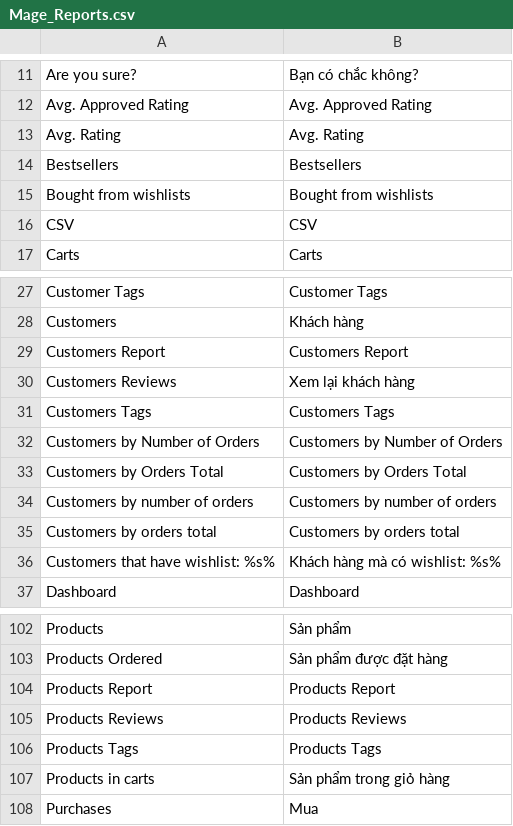
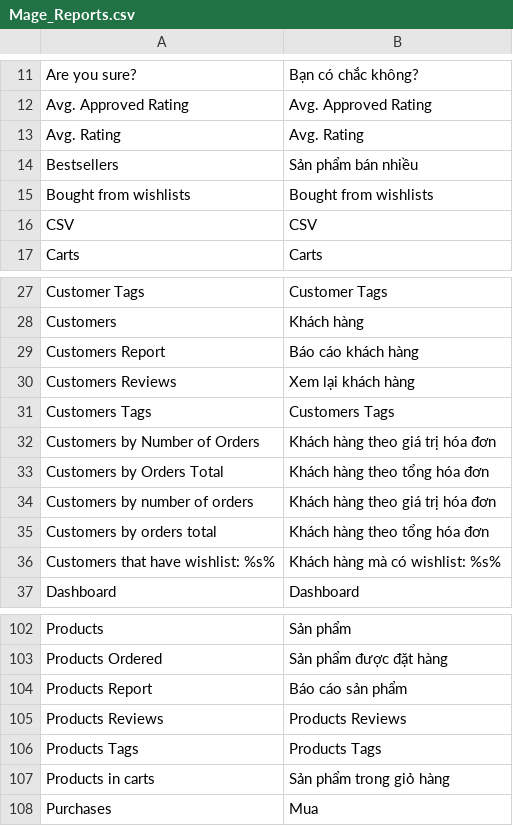
Before and after one commit to Archipel/mage-vn, a CSV file: vi_VN/Mage_Reports.csv, drawn as a sheet; only a part is shown, gaps mark what is left out.

Commit message:
Mage_admin

```diff
--- a/vi_VN/Mage_Reports.csv
+++ b/vi_VN/Mage_Reports.csv
@@ -13,3 +13,3 @@
 "Avg. Rating","Avg. Rating"
-"Bestsellers","Bestsellers"
+"Bestsellers","Sản phẩm bán nhiều"
 "Bought from wishlists","Bought from wishlists"
@@ -28,9 +28,9 @@
 "Customers","Khách hàng"
-"Customers Report","Customers Report"
+"Customers Report","Báo cáo khách hàng"
 "Customers Reviews","Xem lại khách hàng"
 "Customers Tags","Customers Tags"
-"Customers by Number of Orders","Customers by Number of Orders"
-"Customers by Orders Total","Customers by Orders Total"
-"Customers by number of orders","Customers by number of orders"
-"Customers by orders total","Customers by orders total"
+"Customers by Number of Orders","Khách hàng theo giá trị hóa đơn"
+"Customers by Orders Total","Khách hàng theo tổng hóa đơn"
+"Customers by number of orders","Khách hàng theo giá trị hóa đơn"
+"Customers by orders total","Khách hàng theo tổng hóa đơn"
 "Customers that have wishlist: %s%","Khách hàng mà có wishlist: %s%"
@@ -103,3 +103,3 @@
 "Products Ordered","Sản phẩm được đặt hàng"
-"Products Report","Products Report"
+"Products Report","Báo cáo sản phẩm"
 "Products Reviews","Products Reviews"
```
Also changed, not shown: vi_VN/Mage_AdminNotification.csv, vi_VN/Mage_Adminhtml.csv, 2 other files.
